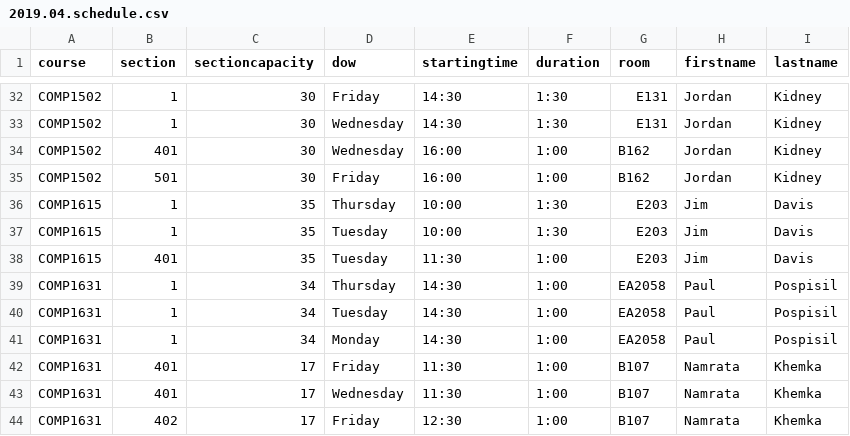
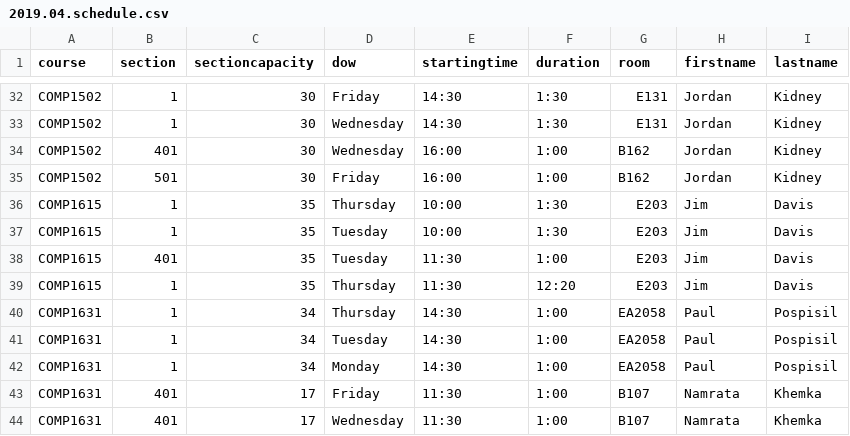
Before and after one commit to jpratt-mru/maco.calendar.datafiles, a CSV file: 2019.04.schedule.csv, drawn as a sheet; only a part is shown, gaps mark what is left out; the shorter side is filled out with more unchanged rows.

Commit message:
Add Jim's unnoficial post-lecture time in E203.

```diff
--- a/2019.04.schedule.csv
+++ b/2019.04.schedule.csv
@@ -38,2 +38,3 @@ COMP1615,1,35,Tuesday,10:00,1:30,E203,Jim,Davis
 COMP1615,401,35,Tuesday,11:30,1:00,E203,Jim,Davis
+COMP1615,1,35,Thursday,11:30,12:20,E203,Jim,Davis
 COMP1631,1,34,Thursday,14:30,1:00,EA2058,Paul,Pospisil
```
